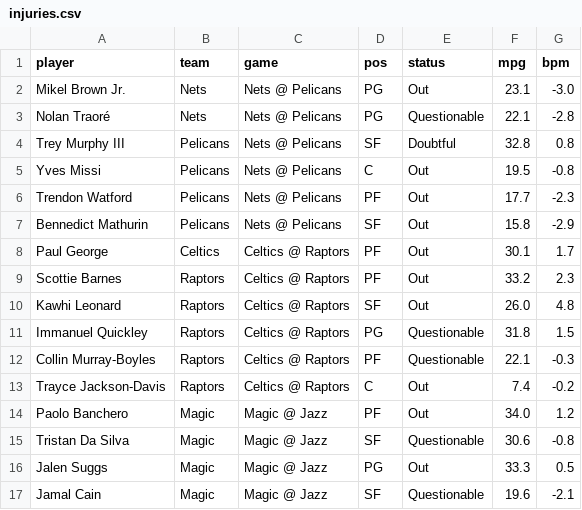
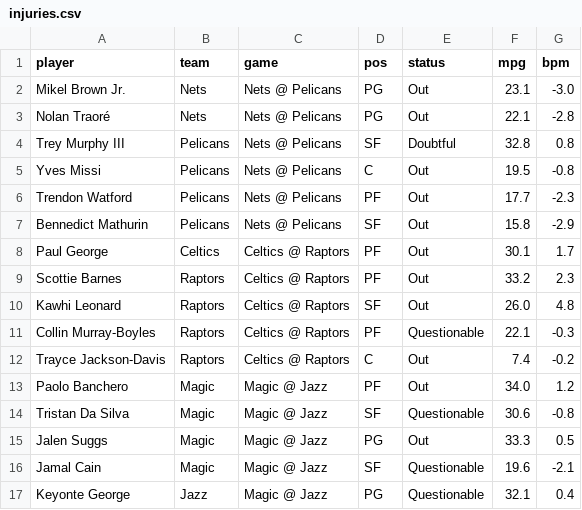
Before and after one commit to andrewkyriacou1993-lang/claudiopunt, a CSV file: data/injuries.csv, drawn as a sheet; only a part is shown; the shorter side is filled out with more unchanged rows.

```diff
--- a/data/injuries.csv
+++ b/data/injuries.csv
@@ -2,3 +2,3 @@ player,team,game,pos,status,mpg,bpm
 Mikel Brown Jr.,Nets,Nets @ Pelicans,PG,Out,23.1,-3.0
-Nolan Traoré,Nets,Nets @ Pelicans,PG,Questionable,22.1,-2.8
+Nolan Traoré,Nets,Nets @ Pelicans,PG,Out,22.1,-2.8
 Trey Murphy III,Pelicans,Nets @ Pelicans,SF,Doubtful,32.8,0.8
@@ -10,3 +10,2 @@ Scottie Barnes,Raptors,Celtics @ Raptors,PF,Out,33.2,2.3
 Kawhi Leonard,Raptors,Celtics @ Raptors,SF,Out,26.0,4.8
-Immanuel Quickley,Raptors,Celtics @ Raptors,PG,Questionable,31.8,1.5
 Collin Murray-Boyles,Raptors,Celtics @ Raptors,PF,Questionable,22.1,-0.3
```
Also changed, not shown: data/games.csv, data/matchups.csv, 10 other files.
